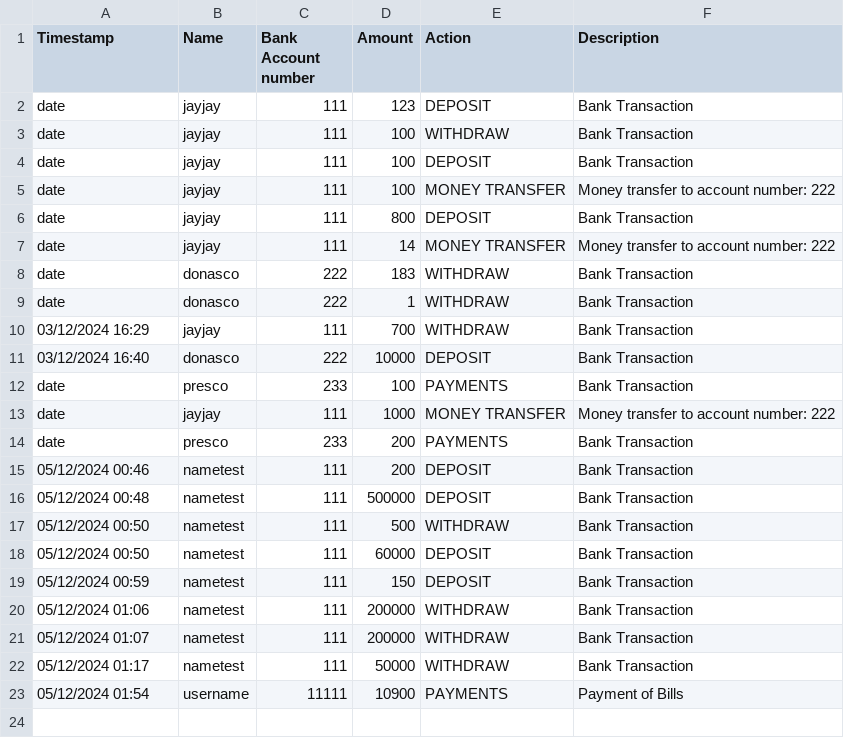
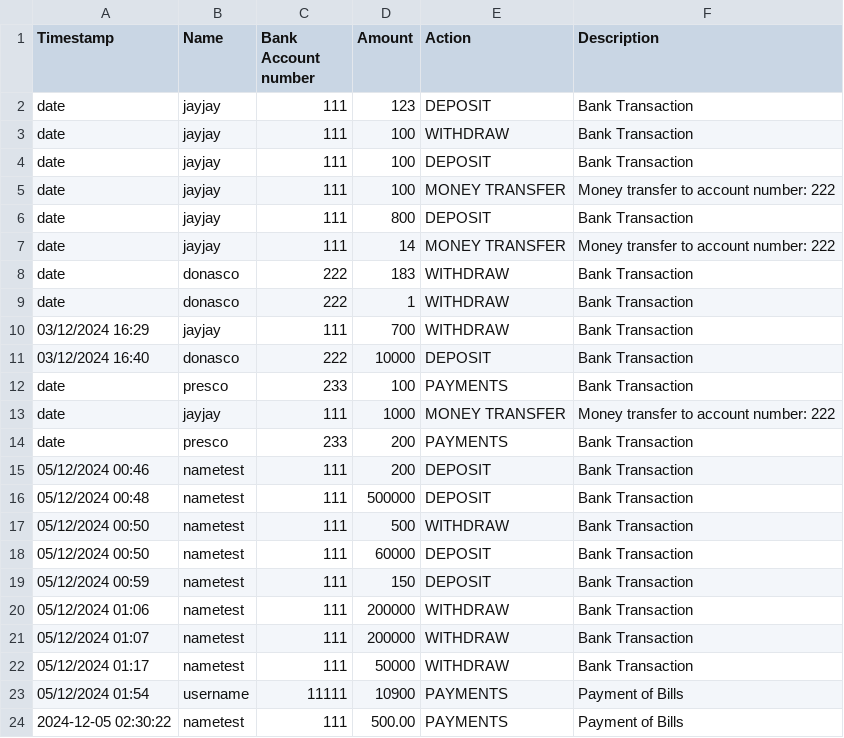
Before and after one commit to OracleSkies/Banking-Management-System-CPP106, a CSV file: BankingManagementSystem/Transactions.csv, drawn as a sheet.

```diff
--- a/BankingManagementSystem/Transactions.csv
+++ b/BankingManagementSystem/Transactions.csv
@@ -23 +23,2 @@ date,presco,233,200,PAYMENTS,Bank Transaction
 05/12/2024 01:54,username,11111,10900,PAYMENTS,Payment of Bills
+2024-12-05 02:30:22,nametest,111,500.00,PAYMENTS,Payment of Bills
```
Also changed, not shown: 2 other files.
